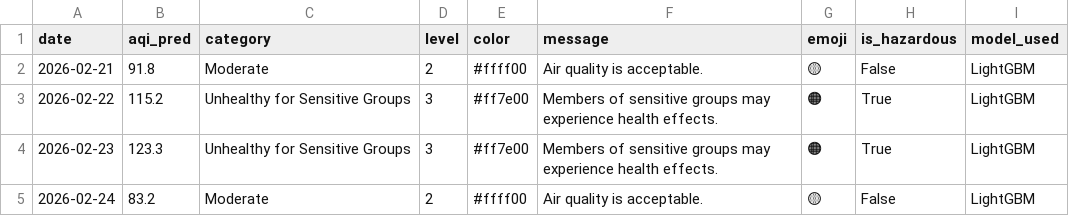
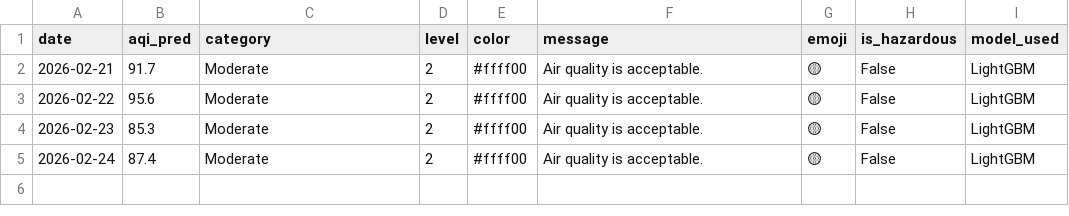
Before and after one commit to muhammadraza30/pearls-aqi-predictor, a CSV file: data/predictions_3day.csv, drawn as a sheet.

```diff
--- a/data/predictions_3day.csv
+++ b/data/predictions_3day.csv
@@ -1,5 +1,5 @@
 date,aqi_pred,category,level,color,message,emoji,is_hazardous,model_used
-2026-02-21,91.8,Moderate,2,#ffff00,Air quality is acceptable.,🟡,False,LightGBM
-2026-02-22,115.2,Unhealthy for Sensitive Groups,3,#ff7e00,Members of sensitive groups may experience health effects.,🟠,True,LightGBM
-2026-02-23,123.3,Unhealthy for Sensitive Groups,3,#ff7e00,Members of sensitive groups may experience health effects.,🟠,True,LightGBM
-2026-02-24,83.2,Moderate,2,#ffff00,Air quality is acceptable.,🟡,False,LightGBM
+2026-02-21,91.7,Moderate,2,#ffff00,Air quality is acceptable.,🟡,False,LightGBM
+2026-02-22,95.6,Moderate,2,#ffff00,Air quality is acceptable.,🟡,False,LightGBM
+2026-02-23,85.3,Moderate,2,#ffff00,Air quality is acceptable.,🟡,False,LightGBM
+2026-02-24,87.4,Moderate,2,#ffff00,Air quality is acceptable.,🟡,False,LightGBM
```
Also changed, not shown: 2 other files.
